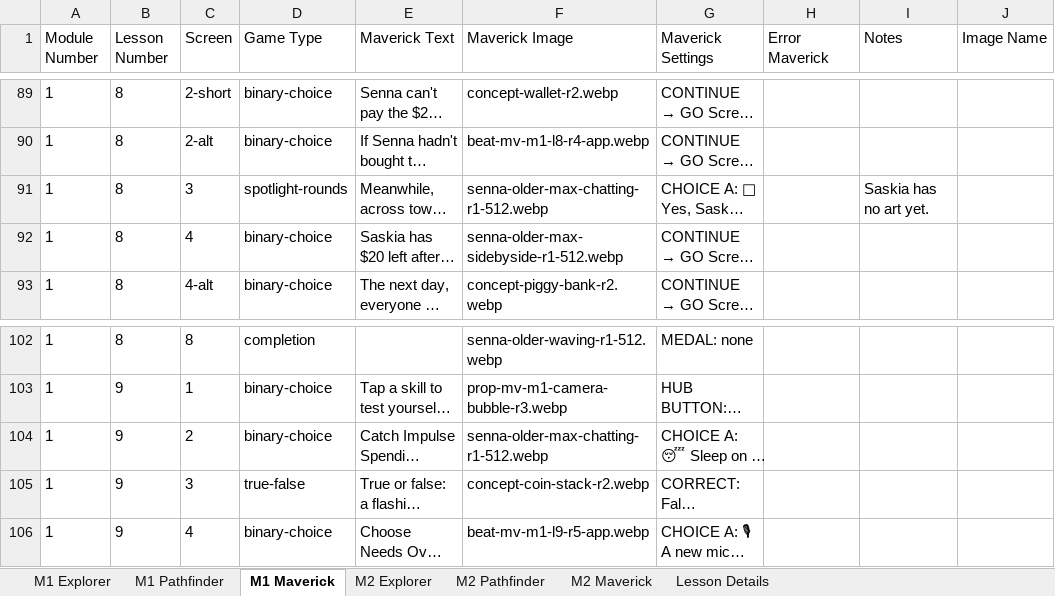
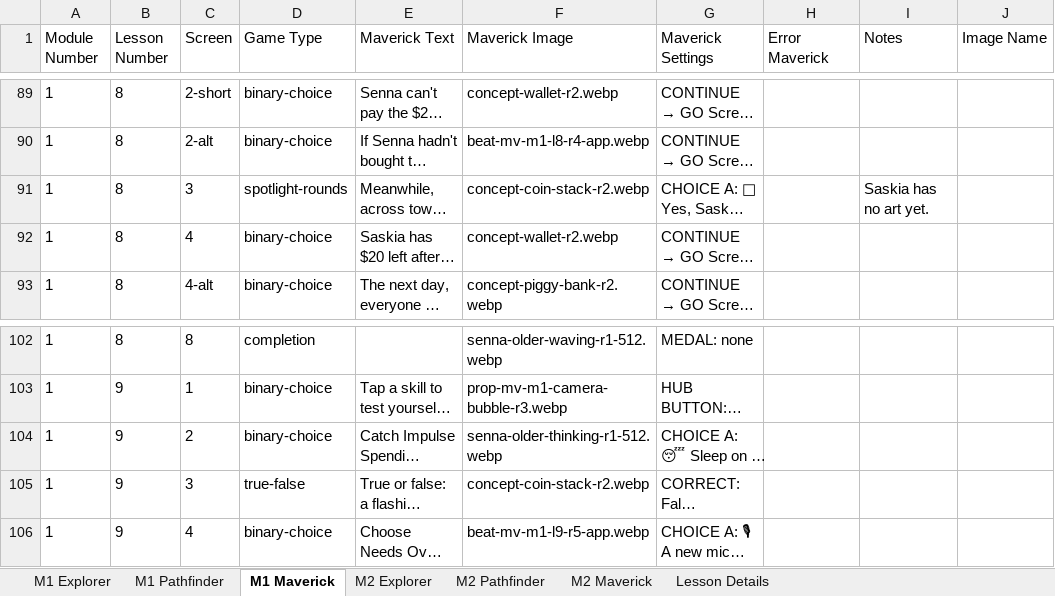
Before and after one commit to ngaadmin/nga-app, an Excel workbook: lib/academy/lessons/payload/source/master/module-1-screens.xlsx, sheet M1 Maverick, drawn as a sheet; only a part is shown, gaps mark what is left out; long unchanged cells end in …; values as stored, in another font and other column widths than the file's, no borders; the diff covers the shown part only; the diff names each change by its address in the sheet, - before the commit and + after, or states it on an @@ line.

Commit message:
Academy: Maverick M1 picture swaps off Max (10 cells, Jasper fix, Cath-approved, test only)
Master workbook md5 144a61a4d89043cadf45b0a0850cb55e. Only M1 Maverick column F
rows 49, 53, 55, 60, 67, 72, 77, 91, 92, 104 change; every name is already in
academy-media.

```diff
--- a/lib/academy/lessons/payload/source/master/module-1-screens.xlsx (sheet M1 Maverick)
+++ b/lib/academy/lessons/payload/source/master/module-1-screens.xlsx (sheet M1 Maverick)
-F91 (Maverick Image): senna-older-max-chatting-r1-512.webp
+F91 (Maverick Image): concept-coin-stack-r2.webp
-F92 (Maverick Image): senna-older-max-sidebyside-r1-512.webp
+F92 (Maverick Image): concept-wallet-r2.webp
-F104 (Maverick Image): senna-older-max-chatting-r1-512.webp
+F104 (Maverick Image): senna-older-thinking-r1-512.webp
```
Also changed, not shown: 7 edited cells elsewhere in this sheet.
